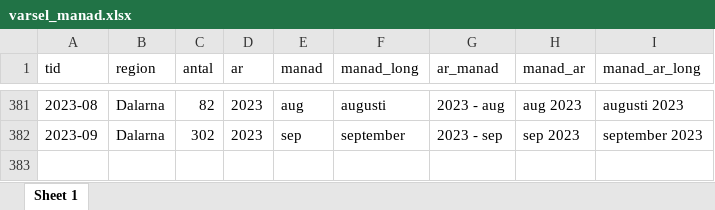
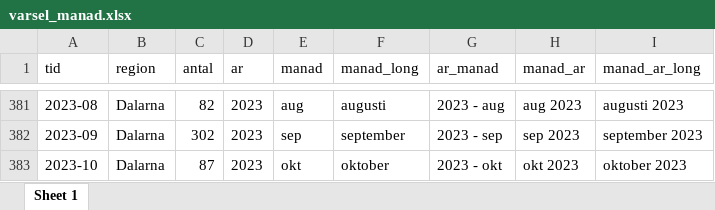
Before and after one commit to Region-Dalarna/laget_i_Dalarna, an Excel workbook: Data/varsel_manad.xlsx, sheet Sheet 1, drawn as a sheet; only a part is shown, gaps mark what is left out; values as stored, in another font and other column widths than the file's, no borders; the diff names each change by its address in the sheet, - before the commit and + after, or states it on an @@ line.

```diff
--- a/Data/varsel_manad.xlsx (sheet Sheet 1)
+++ b/Data/varsel_manad.xlsx (sheet Sheet 1)
+row 383: 2023-10 | Dalarna | 87 | 2023 | okt | oktober | 2023 - okt | okt 2023 | oktober 2023
```
Also changed, not shown: Data/BNP.xlsx, Data/KPI.xlsx, 30 other files.
